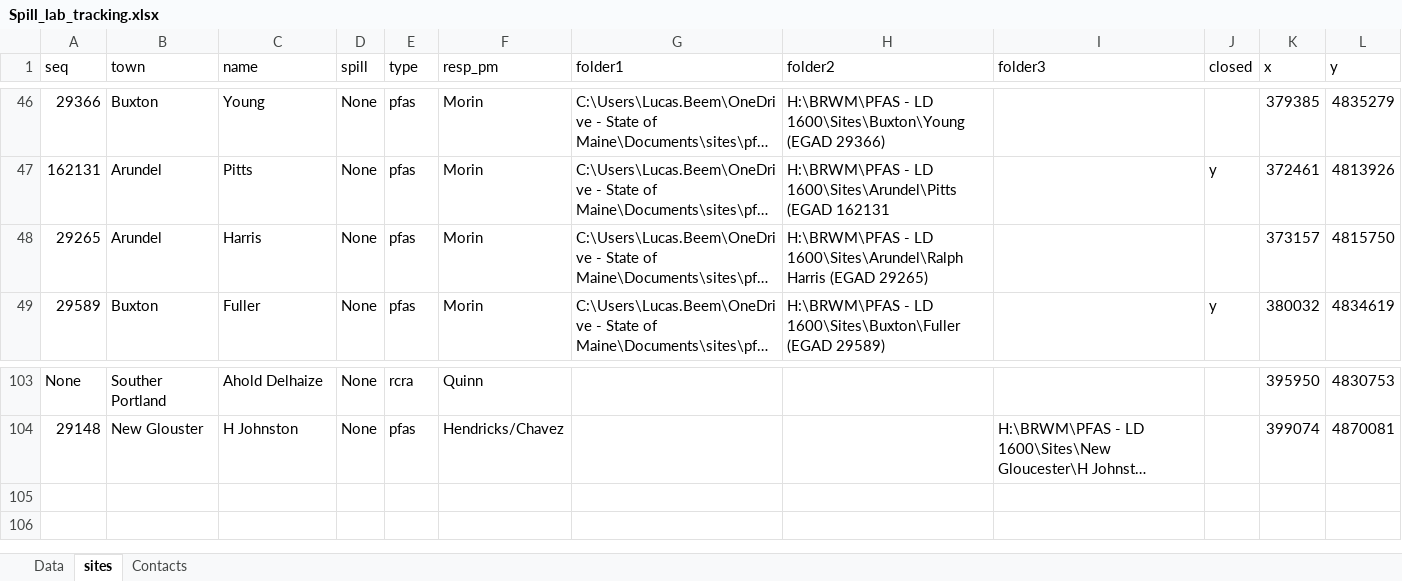
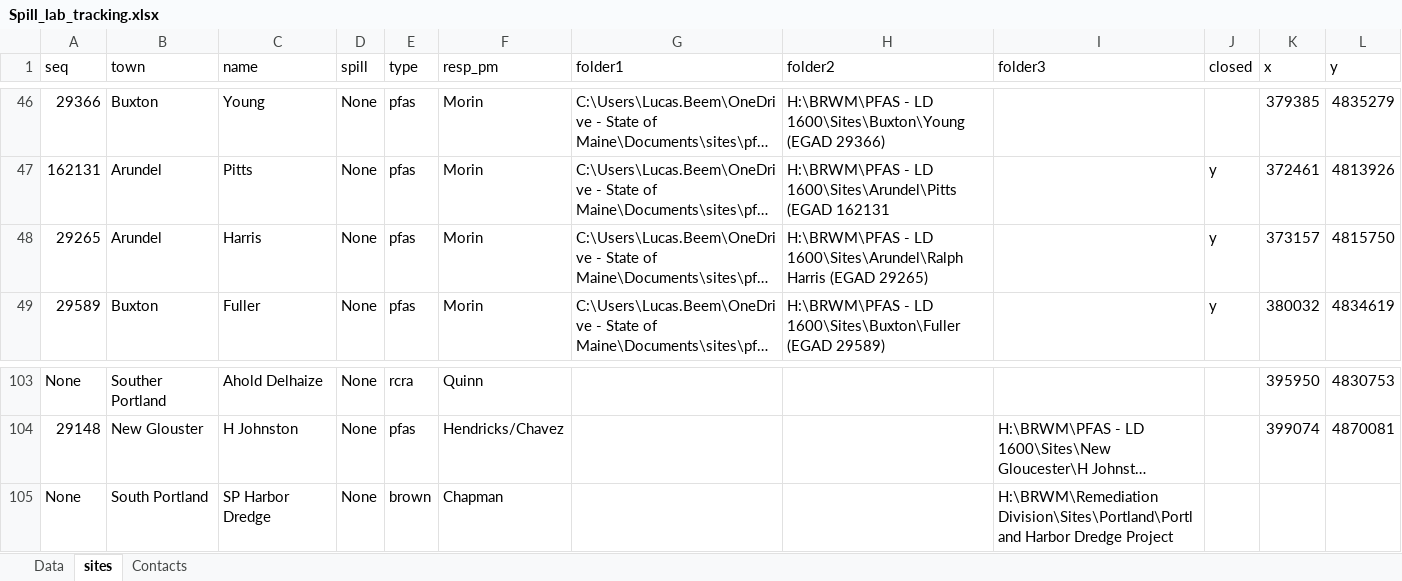
Before and after one commit to lhbeem/DEP_refactor, an Excel workbook: lookup/Spill_lab_tracking.xlsx, sheet sites, drawn as a sheet; only a part is shown, gaps mark what is left out; long unchanged cells end in …; values as stored, in another font and other column widths than the file's, no borders; the diff names each change by its address in the sheet, - before the commit and + after, or states it on an @@ line.

Commit message:
updates and add one site_specific

```diff
--- a/lookup/Spill_lab_tracking.xlsx (sheet sites)
+++ b/lookup/Spill_lab_tracking.xlsx (sheet sites)
-J48 (closed): (empty)
+J48 (closed): y
+row 105: None | South Portland | SP Harbor Dredge | None | brown | Chapman |  |  | H:\BRWM\Remediation Division\Sites\Portland\Portland Harbor Dredge Project
```
Also changed, not shown: sheet Data, 2 other files.
